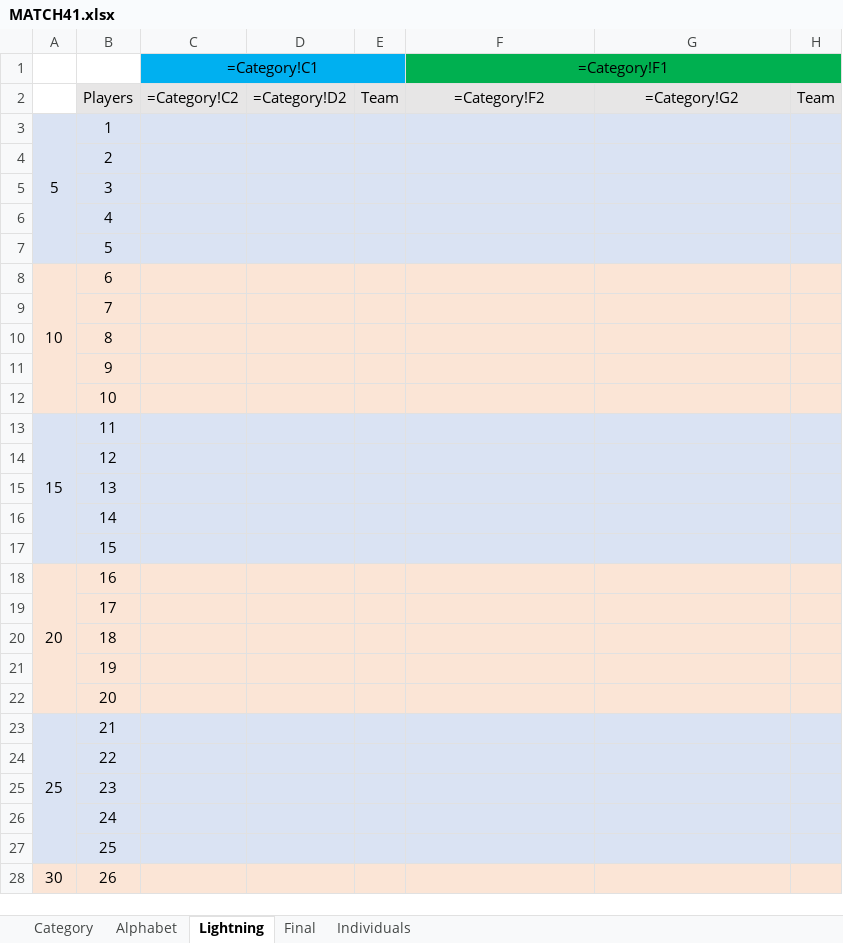
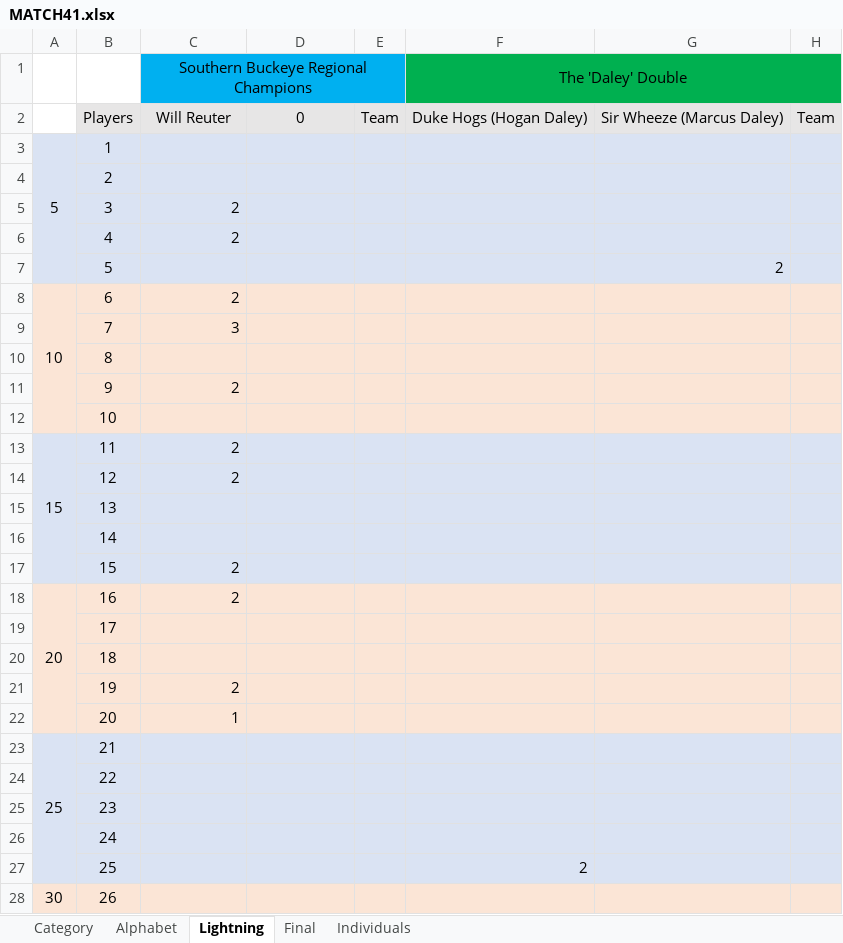
Before and after one commit to CadeReinberger/DUOACHCATT-5-15-21-STATS, an Excel workbook: scoresheets/MATCH41.xlsx, sheet Lightning, drawn as a sheet; only a part is shown; values as stored, in another font and other column widths than the file's, no borders; formulas without a stored value are shown as written; removed rows and columns are numbered as before the commit, all else as after; the diff covers the shown part only; the diff names each change by its address in the sheet, - before the commit and + after, or states it on an @@ line.

```diff
--- a/scoresheets/MATCH41.xlsx (sheet Lightning)
+++ b/scoresheets/MATCH41.xlsx (sheet Lightning)
-row 1:  |  | =Category!C1 |  |  | =Category!F1
+row 1:  |  | Southern Buckeye Regional Champions |  |  | The 'Daley' Double
-C2: =Category!C2
+C2: Will Reuter
-D2: =Category!D2
+D2: 0
-F2: =Category!F2
+F2: Duke Hogs (Hogan Daley)
-G2: =Category!G2
+G2: Sir Wheeze (Marcus Daley)
-A4:A7 fill: none
+A4:A7 fill: #DAE3F3
-C5:C6: (empty)
+C5:C6: 2
-G7: (empty)
+G7: 2
-C8: (empty)
+C8: 2
-A9:A12 fill: none
+A9:A12 fill: #FBE5D6
-C9: (empty)
+C9: 3
-C11: (empty)
+C11: 2
-C13:C14: (empty)
+C13:C14: 2
-A14:A17 fill: none
+A14:A17 fill: #DAE3F3
-C17:C18: (empty)
+C17:C18: 2
-A19:A22 fill: none
+A19:A22 fill: #FBE5D6
-C21: (empty)
+C21: 2
-C22: (empty)
+C22: 1
-A24:A27 fill: none
+A24:A27 fill: #DAE3F3
-F27: (empty)
+F27: 2
```
Also changed, not shown: 1 added row, 1 removed row and cell formats elsewhere in this sheet, sheet Final, sheet Category, sheet Individuals, sheet Alphabet, scoresheets/MATCH31.xlsx, 2 other files.
